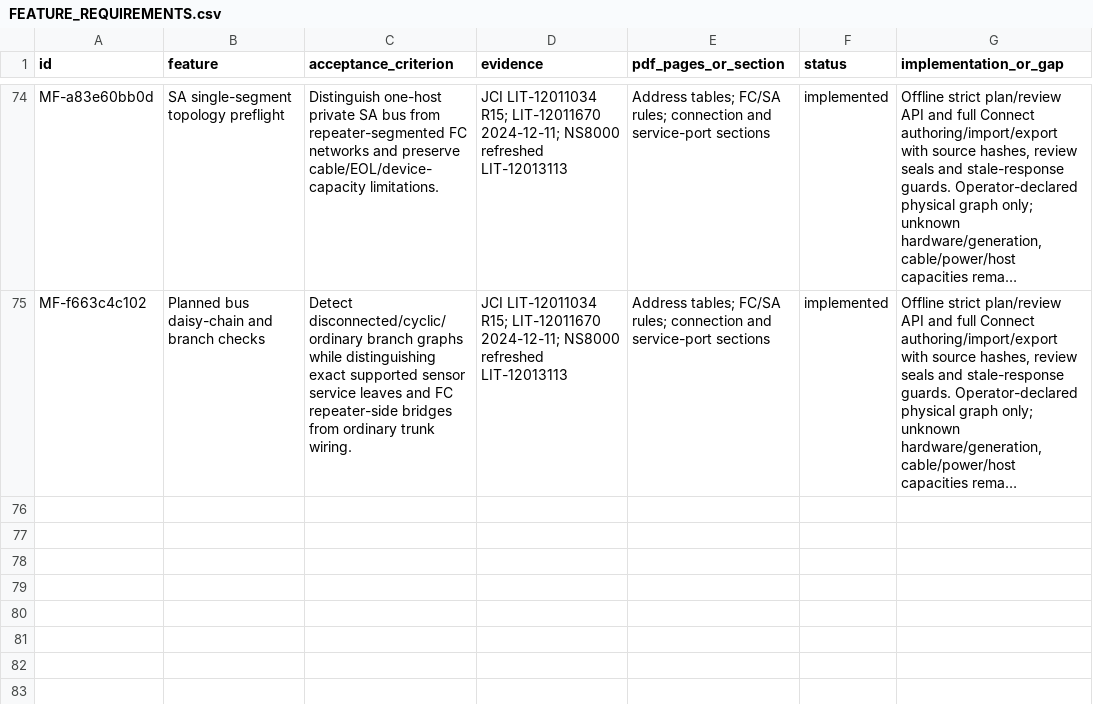
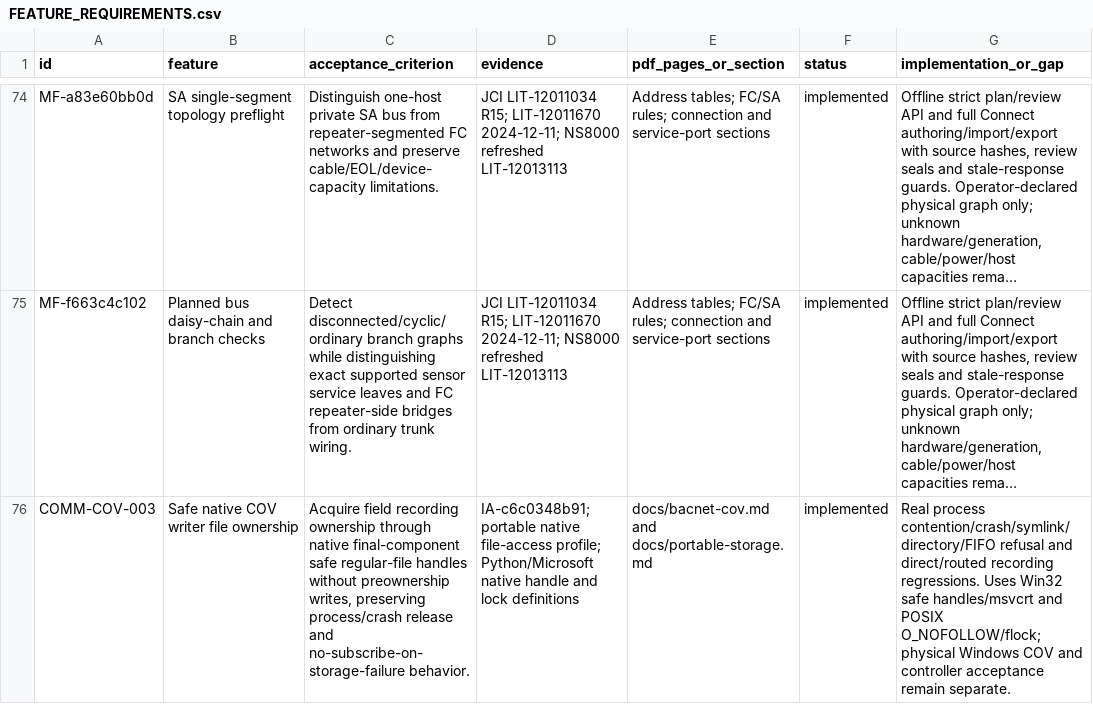
Before and after one commit to JimBoHa/BMS_Programming_Tool, a CSV file: docs/FEATURE_REQUIREMENTS.csv, drawn as a sheet; only a part is shown, gaps mark what is left out; long unchanged cells end in …; the diff names each change by its address in the sheet, - before the commit and + after, or states it on an @@ line.

Commit message:
Protect COV recorder ownership with native safe-file handles

```diff
--- a/docs/FEATURE_REQUIREMENTS.csv
+++ b/docs/FEATURE_REQUIREMENTS.csv
+row 76: COMM-COV-003 | Safe native COV writer file ownership | Acquire field recording ownership through native final-component safe regular-file handles without preownership writes, preserving process/crash release and no-subscribe-on-storage-failure behavior. | IA-c6c0348b91; portable native file-access profile; Python/Microsoft native handle and lock definitions | docs/bacnet-cov.md and docs/portable-storage.md | implemented | Real process contention/crash/symlink/directory/FIFO refusal and direct/routed recording regressions. Uses Win32 safe handles/msvcrt and POSIX O_NOFOLLOW/flock; physical Windows COV and controller acceptance remain separate.
```
Also changed, not shown: 6 other files.
